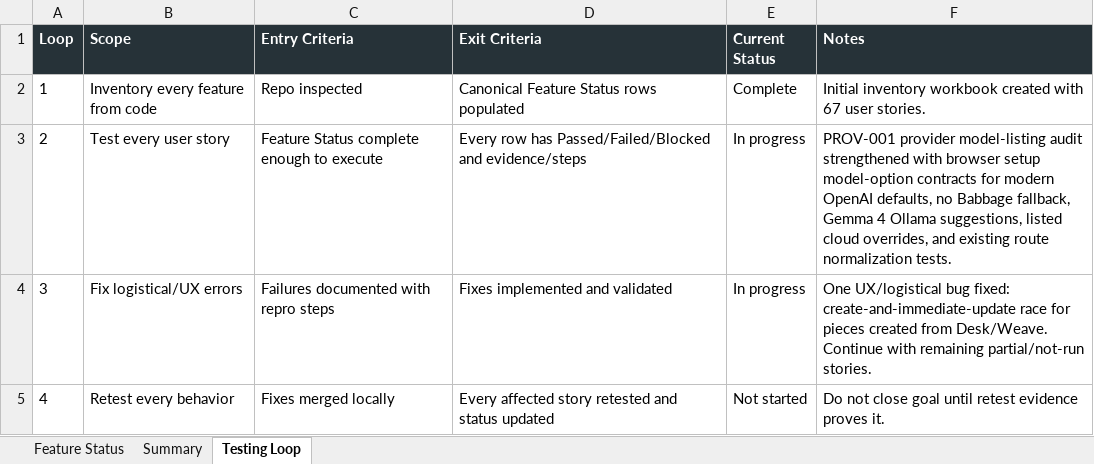
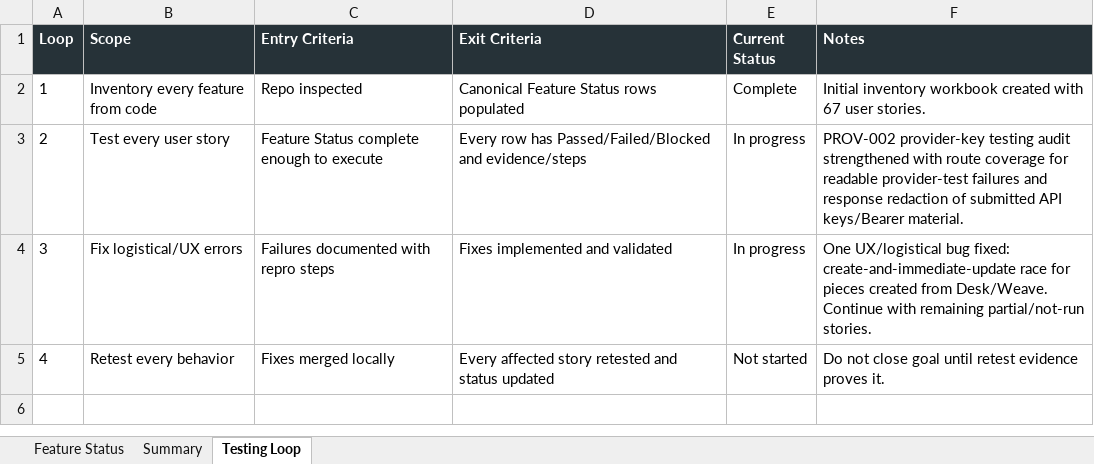
Before and after one commit to Transformation-Agency/pillar-press, an Excel workbook: docs/kings-press-feature-status.xlsx, sheet Testing Loop, drawn as a sheet; values as stored, in another font and other column widths than the file's, no borders; the diff names each change by its address in the sheet, - before the commit and + after, or states it on an @@ line.

Commit message:
Cover provider test error redaction

```diff
--- a/docs/kings-press-feature-status.xlsx (sheet Testing Loop)
+++ b/docs/kings-press-feature-status.xlsx (sheet Testing Loop)
-F3 (Notes): PROV-001 provider model-listing audit strengthened with browser setup model-option contracts for modern OpenAI defaults, no Babbage fallback, Gemma 4 Ollama suggestions, listed cloud overrides, and existing route normalization tests.
+F3 (Notes): PROV-002 provider-key testing audit strengthened with route coverage for readable provider-test failures and response redaction of submitted API keys/Bearer material.
```
Also changed, not shown: sheet Feature Status, 1 other file.
